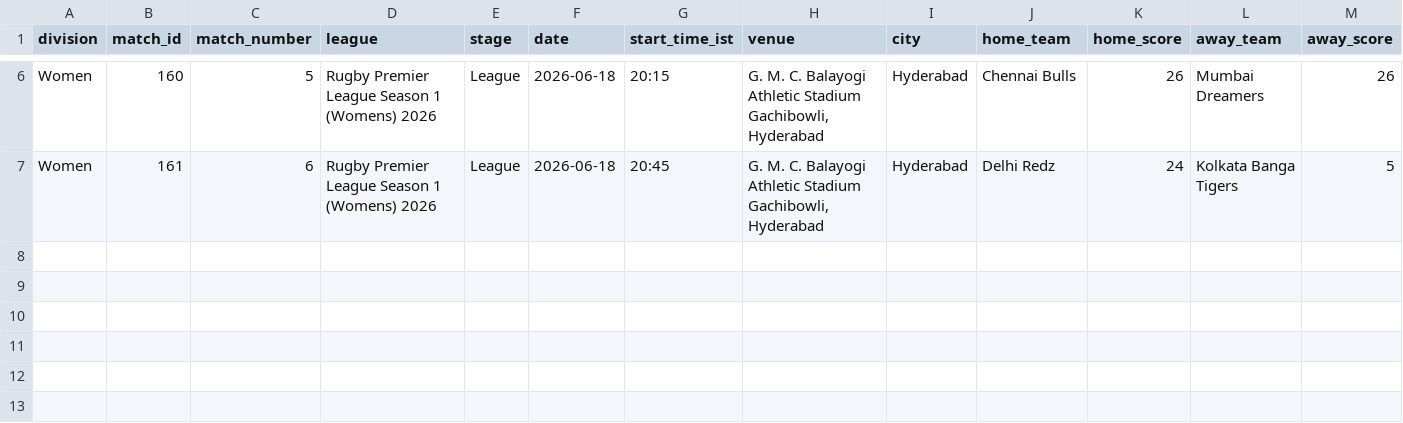
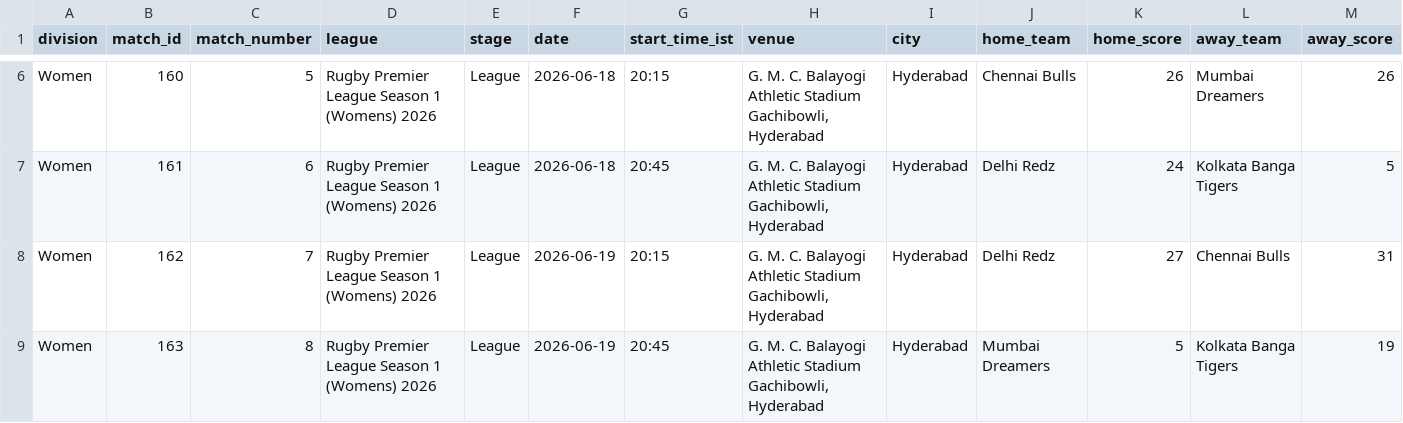
Before and after one commit to lakshmanvishnu/rpl-scraper, a CSV file: rugby_matches_women.csv, drawn as a sheet; only a part is shown, gaps mark what is left out; rows hold the shown columns only; the diff names each change by its address in the sheet, - before the commit and + after, or states it on an @@ line.

```diff
--- a/rugby_matches_women.csv
+++ b/rugby_matches_women.csv
+row 8: Women | 162 | 7 | Rugby Premier League Season 1 (Womens) 2026 | League | 2026-06-19 | 20:15 | G. M. C. Balayogi Athletic Stadium Gachibowli, Hyderabad | Hyderabad | Delhi Redz | 27 | Chennai Bulls | 31
+row 9: Women | 163 | 8 | Rugby Premier League Season 1 (Womens) 2026 | League | 2026-06-19 | 20:45 | G. M. C. Balayogi Athletic Stadium Gachibowli, Hyderabad | Hyderabad | Mumbai Dreamers | 5 | Kolkata Banga Tigers | 19
```
Also changed, not shown: rugby_matches_men.csv, rugby_player_stats_women.csv, 1 other file.
